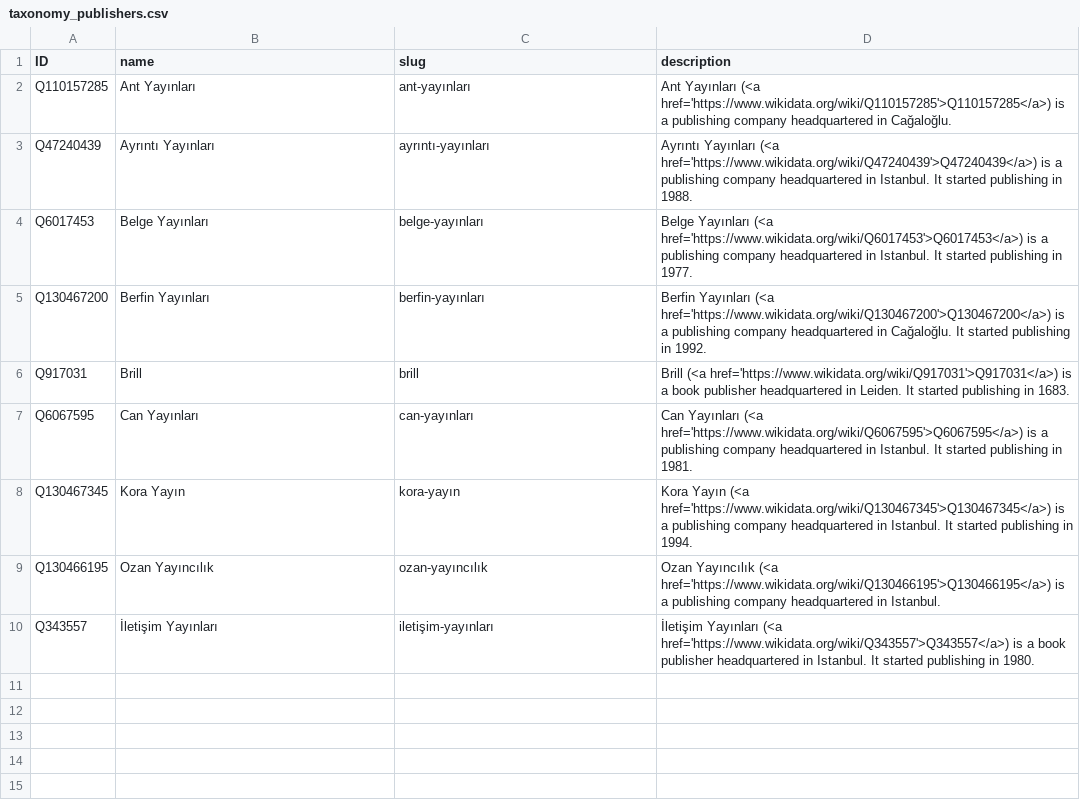
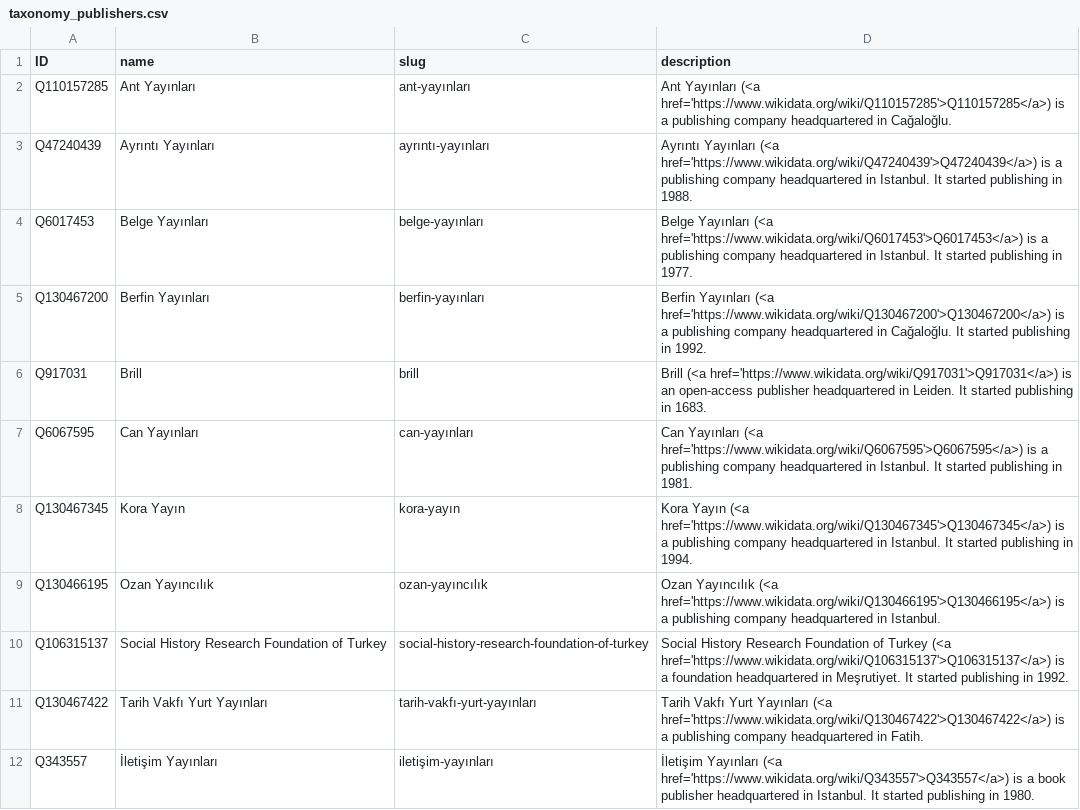
Before and after one commit to sol-idarities/Website-Taxonomies, a CSV file: taxonomy_publishers.csv, drawn as a sheet.

Commit message:
Update taxonomy_publishers.csv

```diff
--- a/taxonomy_publishers.csv
+++ b/taxonomy_publishers.csv
@@ -5,3 +5,3 @@ Q6017453,Belge Yayınları,belge-yayınları,Belge Yayınları (<a href='https:/
 Q130467200,Berfin Yayınları,berfin-yayınları,Berfin Yayınları (<a href='https://www.wikidata.org/wiki/Q130467200'>Q130467200</a>) is a publishing company headquartered in Cağaloğlu. It started publishing in 1992.
-Q917031,Brill,brill,Brill (<a href='https://www.wikidata.org/wiki/Q917031'>Q917031</a>) is a book publisher headquartered in Leiden. It started publishing in 1683.
+Q917031,Brill,brill,Brill (<a href='https://www.wikidata.org/wiki/Q917031'>Q917031</a>) is an open-access publisher headquartered in Leiden. It started publishing in 1683.
 Q6067595,Can Yayınları,can-yayınları,Can Yayınları (<a href='https://www.wikidata.org/wiki/Q6067595'>Q6067595</a>) is a publishing company headquartered in Istanbul. It started publishing in 1981.
@@ -9,2 +9,4 @@ Q130467345,Kora Yayın,kora-yayın,Kora Yayın (<a href='https://www.wikidata.or
 Q130466195,Ozan Yayıncılık,ozan-yayıncılık,Ozan Yayıncılık (<a href='https://www.wikidata.org/wiki/Q130466195'>Q130466195</a>) is a publishing company headquartered in Istanbul.
+Q106315137,Social History Research Foundation of Turkey,social-history-research-foundation-of-turkey,Social History Research Foundation of Turkey (<a href='https://www.wikidata.org/wiki/Q106315137'>Q106315137</a>) is a foundation headquartered in Meşrutiyet. It started publishing in 1992.
+Q130467422,Tarih Vakfı Yurt Yayınları,tarih-vakfı-yurt-yayınları,Tarih Vakfı Yurt Yayınları (<a href='https://www.wikidata.org/wiki/Q130467422'>Q130467422</a>) is a publishing company headquartered in Fatih.
 Q343557,İletişim Yayınları,iletişim-yayınları,İletişim Yayınları (<a href='https://www.wikidata.org/wiki/Q343557'>Q343557</a>) is a book publisher headquartered in Istanbul. It started publishing in 1980.
```
